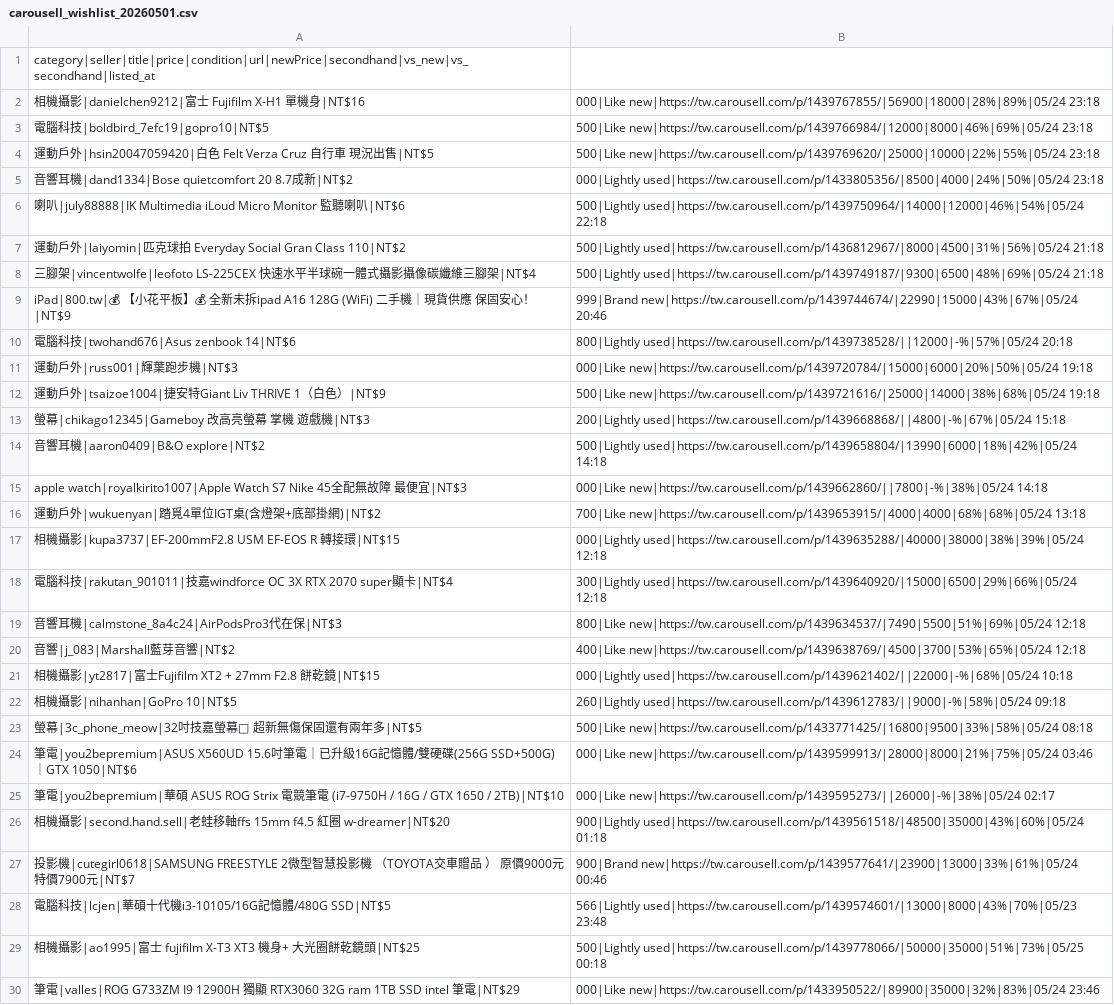
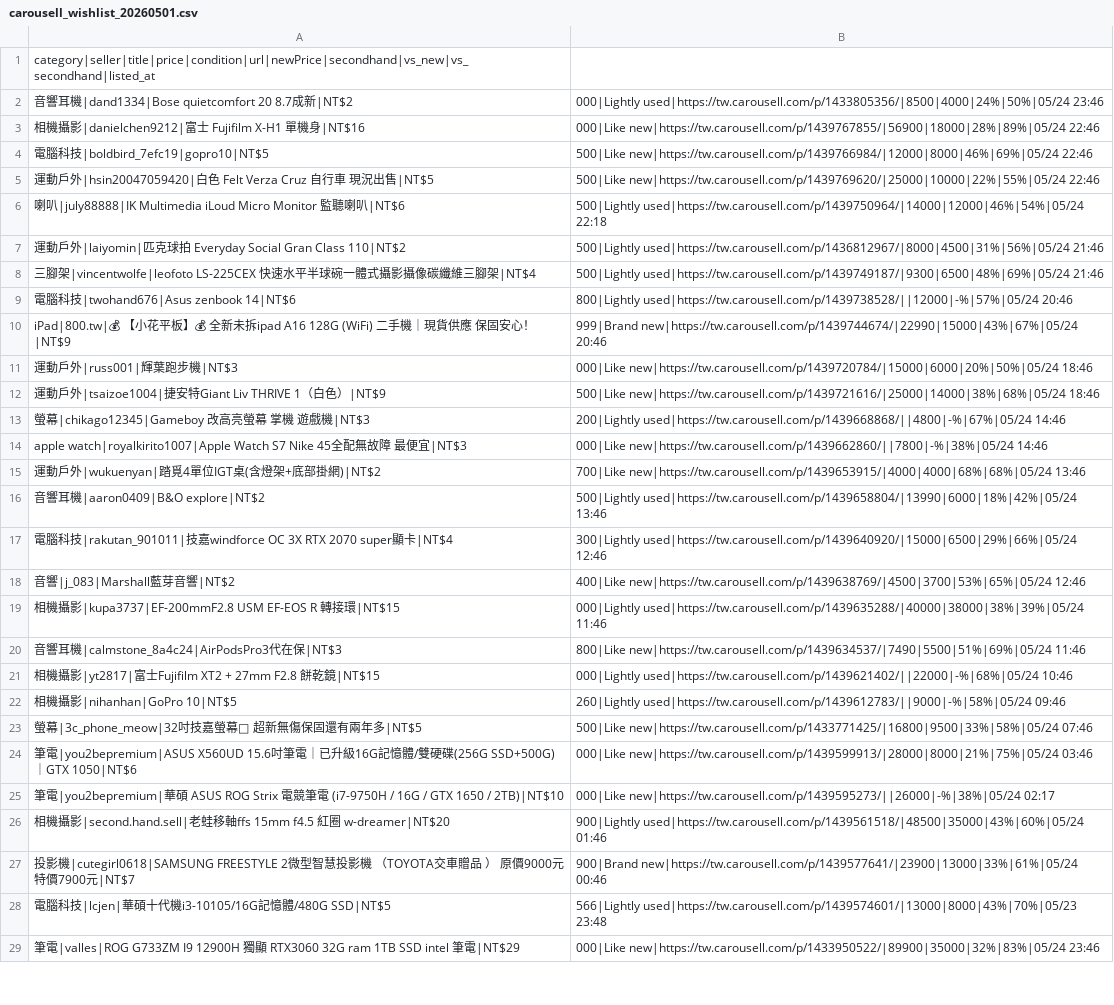
Before and after one commit to yangnim21029/cheap-product, a CSV file: carousell_wishlist_20260501.csv, drawn as a sheet; only a part is shown; removed rows and columns are numbered as before the commit, all else as after; the diff covers the shown part only; the diff names each change by its address in the sheet, - before the commit and + after, or states it on an @@ line.

```diff
--- a/carousell_wishlist_20260501.csv
+++ b/carousell_wishlist_20260501.csv
+row 2: 音響耳機|dand1334|Bose quietcomfort 20 8.7成新|NT$2 | 000|Lightly used|https://tw.carousell.com/p/1433805356/|8500|4000|24%|50%|05/24 23:46
-B3: 000|Like new|https://tw.carousell.com/p/1439767855/|56900|18000|28%|89%|05/24 23:18
+B3: 000|Like new|https://tw.carousell.com/p/1439767855/|56900|18000|28%|89%|05/24 22:46
-B4: 500|Like new|https://tw.carousell.com/p/1439766984/|12000|8000|46%|69%|05/24 23:18
+B4: 500|Like new|https://tw.carousell.com/p/1439766984/|12000|8000|46%|69%|05/24 22:46
-B5: 500|Like new|https://tw.carousell.com/p/1439769620/|25000|10000|22%|55%|05/24 23:18
+B5: 500|Like new|https://tw.carousell.com/p/1439769620/|25000|10000|22%|55%|05/24 22:46
-row 5: 音響耳機|dand1334|Bose quietcomfort 20 8.7成新|NT$2 | 000|Lightly used|https://tw.carousell.com/p/1433805356/|8500|4000|24%|50%|05/24 23:18
-B7: 500|Lightly used|https://tw.carousell.com/p/1436812967/|8000|4500|31%|56%|05/24 21:18
+B7: 500|Lightly used|https://tw.carousell.com/p/1436812967/|8000|4500|31%|56%|05/24 21:46
-B8: 500|Lightly used|https://tw.carousell.com/p/1439749187/|9300|6500|48%|69%|05/24 21:18
+B8: 500|Lightly used|https://tw.carousell.com/p/1439749187/|9300|6500|48%|69%|05/24 21:46
+row 9: 電腦科技|twohand676|Asus zenbook 14|NT$6 | 800|Lightly used|https://tw.carousell.com/p/1439738528/||12000|-%|57%|05/24 20:46
-row 10: 電腦科技|twohand676|Asus zenbook 14|NT$6 | 800|Lightly used|https://tw.carousell.com/p/1439738528/||12000|-%|57%|05/24 20:18
-B11: 000|Like new|https://tw.carousell.com/p/1439720784/|15000|6000|20%|50%|05/24 19:18
+B11: 000|Like new|https://tw.carousell.com/p/1439720784/|15000|6000|20%|50%|05/24 18:46
-B12: 500|Like new|https://tw.carousell.com/p/1439721616/|25000|14000|38%|68%|05/24 19:18
+B12: 500|Like new|https://tw.carousell.com/p/1439721616/|25000|14000|38%|68%|05/24 18:46
-B13: 200|Lightly used|https://tw.carousell.com/p/1439668868/||4800|-%|67%|05/24 15:18
+B13: 200|Lightly used|https://tw.carousell.com/p/1439668868/||4800|-%|67%|05/24 14:46
-row 14: 音響耳機|aaron0409|B&O explore|NT$2 | 500|Lightly used|https://tw.carousell.com/p/1439658804/|13990|6000|18%|42%|05/24 14:18
-B14: 000|Like new|https://tw.carousell.com/p/1439662860/||7800|-%|38%|05/24 14:18
+B14: 000|Like new|https://tw.carousell.com/p/1439662860/||7800|-%|38%|05/24 14:46
-B15: 700|Like new|https://tw.carousell.com/p/1439653915/|4000|4000|68%|68%|05/24 13:18
+B15: 700|Like new|https://tw.carousell.com/p/1439653915/|4000|4000|68%|68%|05/24 13:46
-row 17: 相機攝影|kupa3737|EF-200mmF2.8 USM EF-EOS R 轉接環|NT$15 | 000|Lightly used|https://tw.carousell.com/p/1439635288/|40000|38000|38%|39%|05/24 12:18
+row 16: 音響耳機|aaron0409|B&O explore|NT$2 | 500|Lightly used|https://tw.carousell.com/p/1439658804/|13990|6000|18%|42%|05/24 13:46
-B17: 300|Lightly used|https://tw.carousell.com/p/1439640920/|15000|6500|29%|66%|05/24 12:18
+B17: 300|Lightly used|https://tw.carousell.com/p/1439640920/|15000|6500|29%|66%|05/24 12:46
-row 19: 音響耳機|calmstone_8a4c24|AirPodsPro3代在保|NT$3 | 800|Like new|https://tw.carousell.com/p/1439634537/|7490|5500|51%|69%|05/24 12:18
-B18: 400|Like new|https://tw.carousell.com/p/1439638769/|4500|3700|53%|65%|05/24 12:18
+B18: 400|Like new|https://tw.carousell.com/p/1439638769/|4500|3700|53%|65%|05/24 12:46
+row 19: 相機攝影|kupa3737|EF-200mmF2.8 USM EF-EOS R 轉接環|NT$15 | 000|Lightly used|https://tw.carousell.com/p/1439635288/|40000|38000|38%|39%|05/24 11:46
+row 20: 音響耳機|calmstone_8a4c24|AirPodsPro3代在保|NT$3 | 800|Like new|https://tw.carousell.com/p/1439634537/|7490|5500|51%|69%|05/24 11:46
-B21: 000|Lightly used|https://tw.carousell.com/p/1439621402/||22000|-%|68%|05/24 10:18
+B21: 000|Lightly used|https://tw.carousell.com/p/1439621402/||22000|-%|68%|05/24 10:46
-B22: 260|Lightly used|https://tw.carousell.com/p/1439612783/||9000|-%|58%|05/24 09:18
+B22: 260|Lightly used|https://tw.carousell.com/p/1439612783/||9000|-%|58%|05/24 09:46
-B23: 500|Like new|https://tw.carousell.com/p/1433771425/|16800|9500|33%|58%|05/24 08:18
+B23: 500|Like new|https://tw.carousell.com/p/1433771425/|16800|9500|33%|58%|05/24 07:46
-B26: 900|Lightly used|https://tw.carousell.com/p/1439561518/|48500|35000|43%|60%|05/24 01:18
+B26: 900|Lightly used|https://tw.carousell.com/p/1439561518/|48500|35000|43%|60%|05/24 01:46
-row 29: 相機攝影|ao1995|富士 fujifilm X-T3 XT3 機身+ 大光圈餅乾鏡頭|NT$25 | 500|Lightly used|https://tw.carousell.com/p/1439778066/|50000|35000|51%|73%|05/25 00:18
```
Also changed, not shown: 6 added rows, 5 removed rows and 16 edited cells elsewhere in this file, 7 other files.
